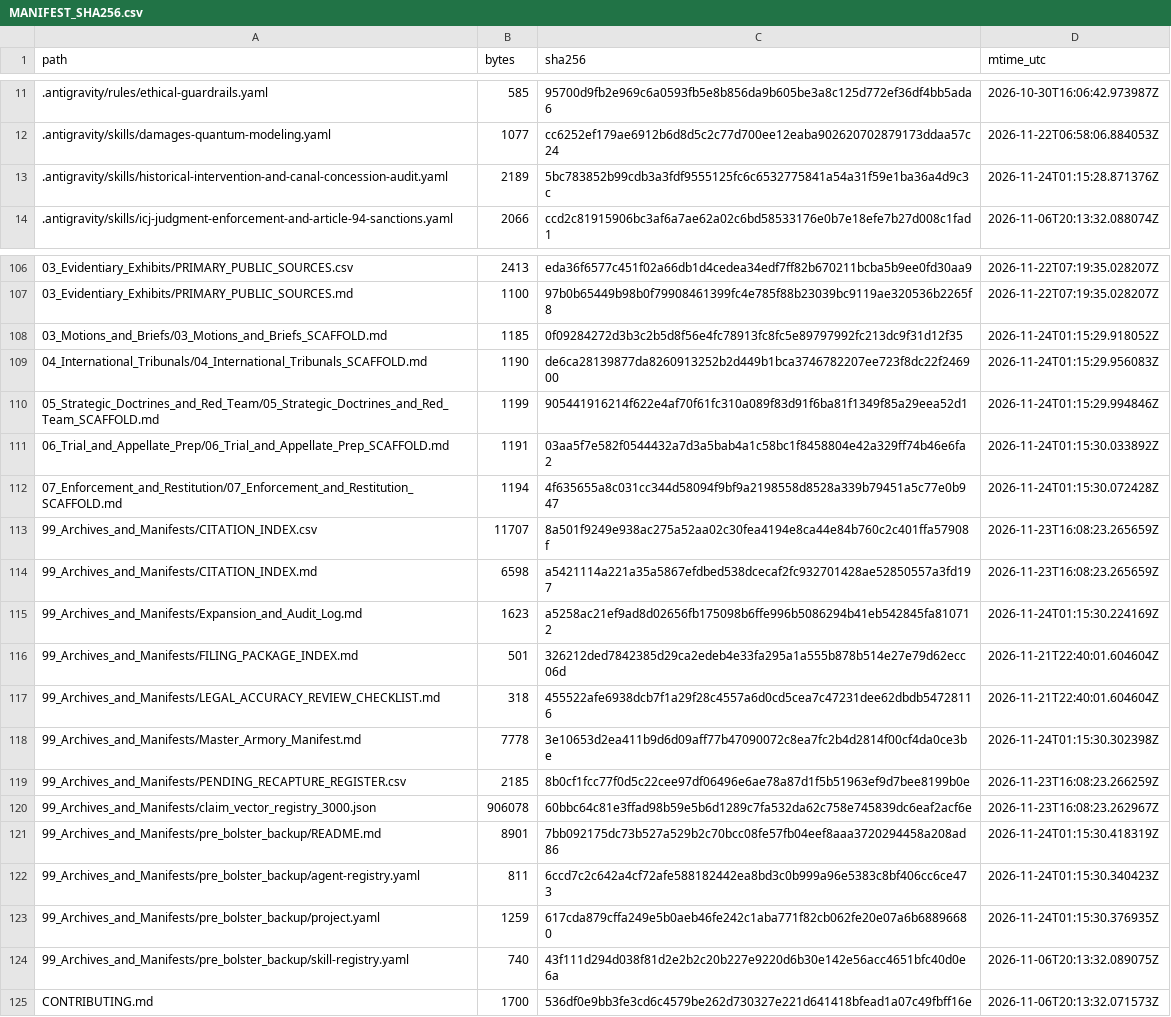
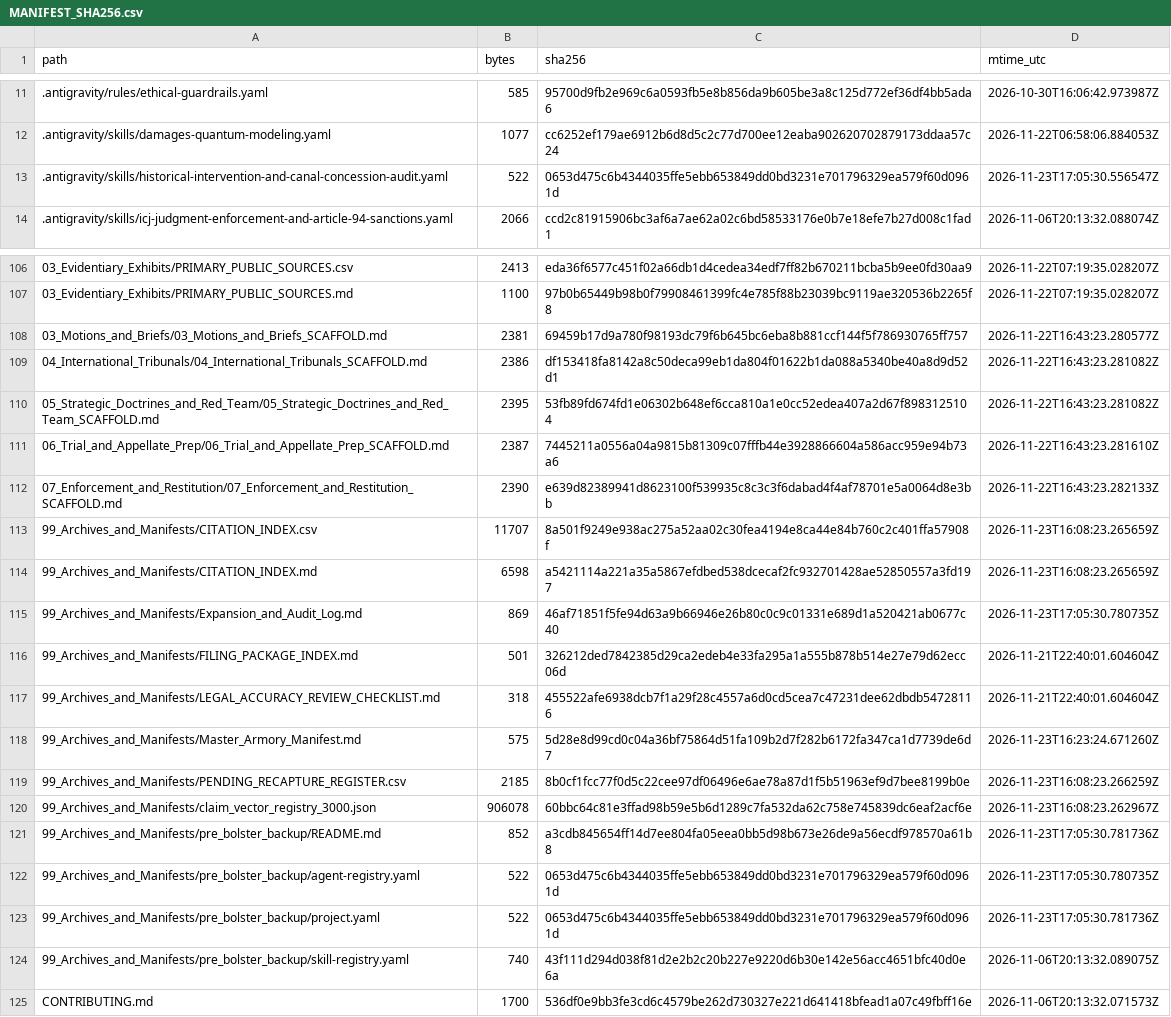
Before and after one commit to GlobalRestitutionAlliance/turtle-island-us-ak-igiugig-village-master-litigation, a CSV file: 99_Archives_and_Manifests/MANIFEST_SHA256.csv, drawn as a sheet; only a part is shown, gaps mark what is left out; the diff covers the shown part only.

```diff
--- a/99_Archives_and_Manifests/MANIFEST_SHA256.csv
+++ b/99_Archives_and_Manifests/MANIFEST_SHA256.csv
@@ -12,3 +12,3 @@ path,bytes,sha256,mtime_utc
 .antigravity/skills/damages-quantum-modeling.yaml,1077,cc6252ef179ae6912b6d8d5c2c77d700ee12eaba902620702879173ddaa57c24,2026-11-22T06:58:06.884053Z
-.antigravity/skills/historical-intervention-and-canal-concession-audit.yaml,2189,5bc783852b99cdb3a3fdf9555125fc6c6532775841a54a31f59e1ba36a4d9c3c,2026-11-24T01:15:28.871376Z
+.antigravity/skills/historical-intervention-and-canal-concession-audit.yaml,522,0653d475c6b4344035ffe5ebb653849dd0bd3231e701796329ea579f60d0961d,2026-11-23T17:05:30.556547Z
 .antigravity/skills/icj-judgment-enforcement-and-article-94-sanctions.yaml,2066,ccd2c81915906bc3af6a7ae62a02c6bd58533176e0b7e18efe7b27d008c1fad1,2026-11-06T20:13:32.088074Z
@@ -107,18 +107,18 @@ path,bytes,sha256,mtime_utc
 03_Evidentiary_Exhibits/PRIMARY_PUBLIC_SOURCES.md,1100,97b0b65449b98b0f79908461399fc4e785f88b23039bc9119ae320536b2265f8,2026-11-22T07:19:35.028207Z
-03_Motions_and_Briefs/03_Motions_and_Briefs_SCAFFOLD.md,1185,0f09284272d3b3c2b5d8f56e4fc78913fc8fc5e89797992fc213dc9f31d12f35,2026-11-24T01:15:29.918052Z
-04_International_Tribunals/04_International_Tribunals_SCAFFOLD.md,1190,de6ca28139877da8260913252b2d449b1bca3746782207ee723f8dc22f246900,2026-11-24T01:15:29.956083Z
-05_Strategic_Doctrines_and_Red_Team/05_Strategic_Doctrines_and_Red_Team_SCAFFOLD.md,1199,905441916214f622e4af70f61fc310a089f83d91f6ba81f1349f85a29eea52d1,2026-11-24T01:15:29.994846Z
-06_Trial_and_Appellate_Prep/06_Trial_and_Appellate_Prep_SCAFFOLD.md,1191,03aa5f7e582f0544432a7d3a5bab4a1c58bc1f8458804e42a329ff74b46e6fa2,2026-11-24T01:15:30.033892Z
-07_Enforcement_and_Restitution/07_Enforcement_and_Restitution_SCAFFOLD.md,1194,4f635655a8c031cc344d58094f9bf9a2198558d8528a339b79451a5c77e0b947,2026-11-24T01:15:30.072428Z
+03_Motions_and_Briefs/03_Motions_and_Briefs_SCAFFOLD.md,2381,69459b17d9a780f98193dc79f6b645bc6eba8b881ccf144f5f786930765ff757,2026-11-22T16:43:23.280577Z
+04_International_Tribunals/04_International_Tribunals_SCAFFOLD.md,2386,df153418fa8142a8c50deca99eb1da804f01622b1da088a5340be40a8d9d52d1,2026-11-22T16:43:23.281082Z
+05_Strategic_Doctrines_and_Red_Team/05_Strategic_Doctrines_and_Red_Team_SCAFFOLD.md,2395,53fb89fd674fd1e06302b648ef6cca810a1e0cc52edea407a2d67f8983125104,2026-11-22T16:43:23.281082Z
+06_Trial_and_Appellate_Prep/06_Trial_and_Appellate_Prep_SCAFFOLD.md,2387,7445211a0556a04a9815b81309c07fffb44e3928866604a586acc959e94b73a6,2026-11-22T16:43:23.281610Z
+07_Enforcement_and_Restitution/07_Enforcement_and_Restitution_SCAFFOLD.md,2390,e639d82389941d8623100f539935c8c3c3f6dabad4f4af78701e5a0064d8e3bb,2026-11-22T16:43:23.282133Z
 99_Archives_and_Manifests/CITATION_INDEX.csv,11707,8a501f9249e938ac275a52aa02c30fea4194e8ca44e84b760c2c401ffa57908f,2026-11-23T16:08:23.265659Z
 99_Archives_and_Manifests/CITATION_INDEX.md,6598,a5421114a221a35a5867efdbed538dcecaf2fc932701428ae52850557a3fd197,2026-11-23T16:08:23.265659Z
-99_Archives_and_Manifests/Expansion_and_Audit_Log.md,1623,a5258ac21ef9ad8d02656fb175098b6ffe996b5086294b41eb542845fa810712,2026-11-24T01:15:30.224169Z
+99_Archives_and_Manifests/Expansion_and_Audit_Log.md,869,46af71851f5fe94d63a9b66946e26b80c0c9c01331e689d1a520421ab0677c40,2026-11-23T17:05:30.780735Z
 99_Archives_and_Manifests/FILING_PACKAGE_INDEX.md,501,326212ded7842385d29ca2edeb4e33fa295a1a555b878b514e27e79d62ecc06d,2026-11-21T22:40:01.604604Z
 99_Archives_and_Manifests/LEGAL_ACCURACY_REVIEW_CHECKLIST.md,318,455522afe6938dcb7f1a29f28c4557a6d0cd5cea7c47231dee62dbdb54728116,2026-11-21T22:40:01.604604Z
-99_Archives_and_Manifests/Master_Armory_Manifest.md,7778,3e10653d2ea411b9d6d09aff77b47090072c8ea7fc2b4d2814f00cf4da0ce3be,2026-11-24T01:15:30.302398Z
+99_Archives_and_Manifests/Master_Armory_Manifest.md,575,5d28e8d99cd0c04a36bf75864d51fa109b2d7f282b6172fa347ca1d7739de6d7,2026-11-23T16:23:24.671260Z
 99_Archives_and_Manifests/PENDING_RECAPTURE_REGISTER.csv,2185,8b0cf1fcc77f0d5c22cee97df06496e6ae78a87d1f5b51963ef9d7bee8199b0e,2026-11-23T16:08:23.266259Z
 99_Archives_and_Manifests/claim_vector_registry_3000.json,906078,60bbc64c81e3ffad98b59e5b6d1289c7fa532da62c758e745839dc6eaf2acf6e,2026-11-23T16:08:23.262967Z
-99_Archives_and_Manifests/pre_bolster_backup/README.md,8901,7bb092175dc73b527a529b2c70bcc08fe57fb04eef8aaa3720294458a208ad86,2026-11-24T01:15:30.418319Z
-99_Archives_and_Manifests/pre_bolster_backup/agent-registry.yaml,811,6ccd7c2c642a4cf72afe588182442ea8bd3c0b999a96e5383c8bf406cc6ce473,2026-11-24T01:15:30.340423Z
-99_Archives_and_Manifests/pre_bolster_backup/project.yaml,1259,617cda879cffa249e5b0aeb46fe242c1aba771f82cb062fe20e07a6b68896680,2026-11-24T01:15:30.376935Z
+99_Archives_and_Manifests/pre_bolster_backup/README.md,852,a3cdb845654ff14d7ee804fa05eea0bb5d98b673e26de9a56ecdf978570a61b8,2026-11-23T17:05:30.781736Z
+99_Archives_and_Manifests/pre_bolster_backup/agent-registry.yaml,522,0653d475c6b4344035ffe5ebb653849dd0bd3231e701796329ea579f60d0961d,2026-11-23T17:05:30.780735Z
+99_Archives_and_Manifests/pre_bolster_backup/project.yaml,522,0653d475c6b4344035ffe5ebb653849dd0bd3231e701796329ea579f60d0961d,2026-11-23T17:05:30.781736Z
 99_Archives_and_Manifests/pre_bolster_backup/skill-registry.yaml,740,43f111d294d038f81d2e2b2c20b227e9220d6b30e142e56acc4651bfc40d0e6a,2026-11-06T20:13:32.089075Z
```
Also changed, not shown: 77 edited cells elsewhere in this file, 37 other files.
